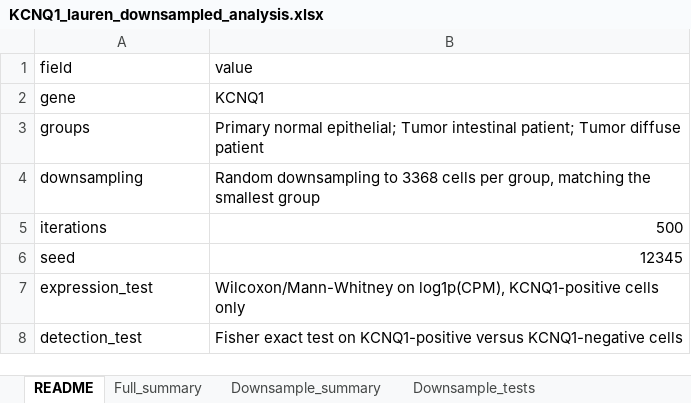
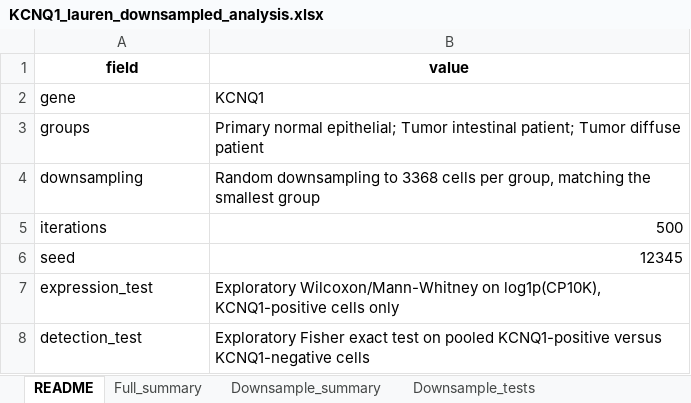
Before and after one commit to ym22000/validation_gastric-kcnq1-gse183904, an Excel workbook: outputs/final/kcnq1_lauren_downsampled/KCNQ1_lauren_downsampled_analysis.xlsx, sheet README, drawn as a sheet; values as stored, in another font and other column widths than the file's, no borders; the diff names each change by its address in the sheet, - before the commit and + after, or states it on an @@ line.

```diff
--- a/outputs/final/kcnq1_lauren_downsampled/KCNQ1_lauren_downsampled_analysis.xlsx (sheet README)
+++ b/outputs/final/kcnq1_lauren_downsampled/KCNQ1_lauren_downsampled_analysis.xlsx (sheet README)
@@ A1:B1 bold: off → on, alignment: left → center @@
-B7 (value): Wilcoxon/Mann-Whitney on log1p(CPM), KCNQ1-positive cells…
+B7 (value): Exploratory Wilcoxon/Mann-Whitney on log1p(CP10K), KCNQ1-positive cells…
-B8 (value): Fisher exact test on KCNQ1-positive versus…
+B8 (value): Exploratory Fisher exact test on pooled KCNQ1-positive versus…
```
Also changed, not shown: sheet Downsample_summary, sheet Full_summary, sheet Iteration_summary, sheet Downsample_tests, sheet Iterations, outputs/final/kcnq1_primary_normal_vs_tumor/KCNQ1_primary_normal_vs_tumor_comparison.xlsx, 22 other files.
